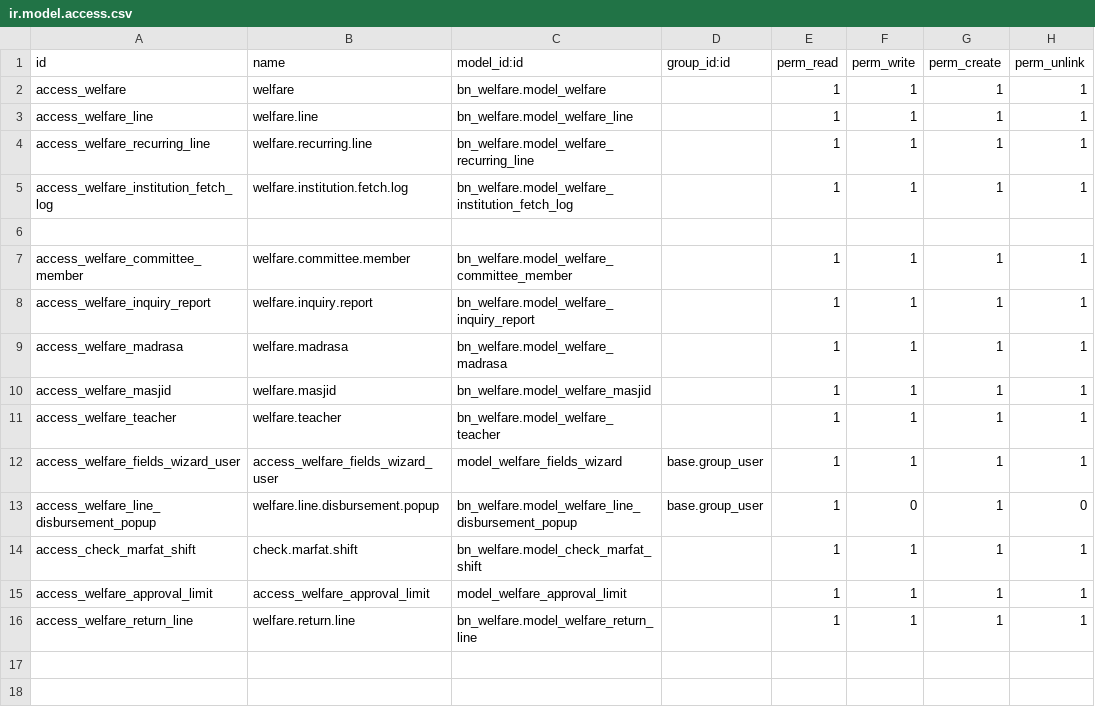
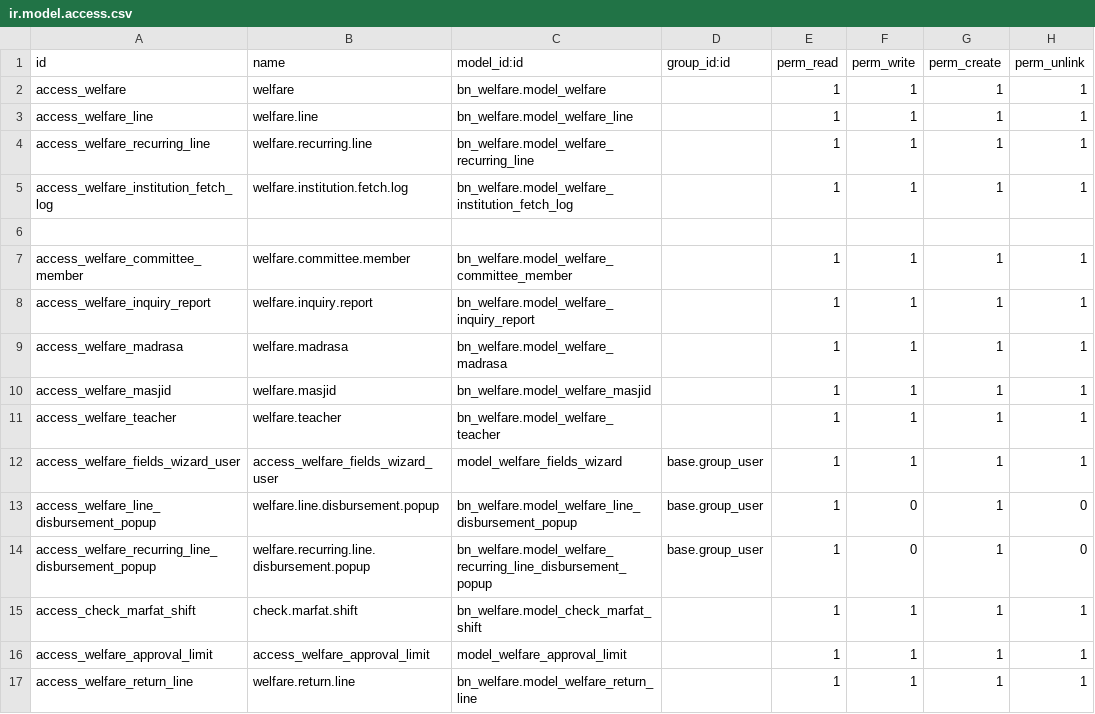
Before and after one commit to Saylani-Welfare-Trust/swit-odoo, a CSV file: custom-addons/bn_welfare/security/ir.model.access.csv, drawn as a sheet.

Commit message:
Update ir.model.access.csv

```diff
--- a/custom-addons/bn_welfare/security/ir.model.access.csv
+++ b/custom-addons/bn_welfare/security/ir.model.access.csv
@@ -13,2 +13,3 @@ access_welfare_fields_wizard_user,access_welfare_fields_wizard_user,model_welfar
 access_welfare_line_disbursement_popup,welfare.line.disbursement.popup,bn_welfare.model_welfare_line_disbursement_popup,base.group_user,1,0,1,0
+access_welfare_recurring_line_disbursement_popup,welfare.recurring.line.disbursement.popup,bn_welfare.model_welfare_recurring_line_disbursement_popup,base.group_user,1,0,1,0
 access_check_marfat_shift,check.marfat.shift,bn_welfare.model_check_marfat_shift,,1,1,1,1
```
